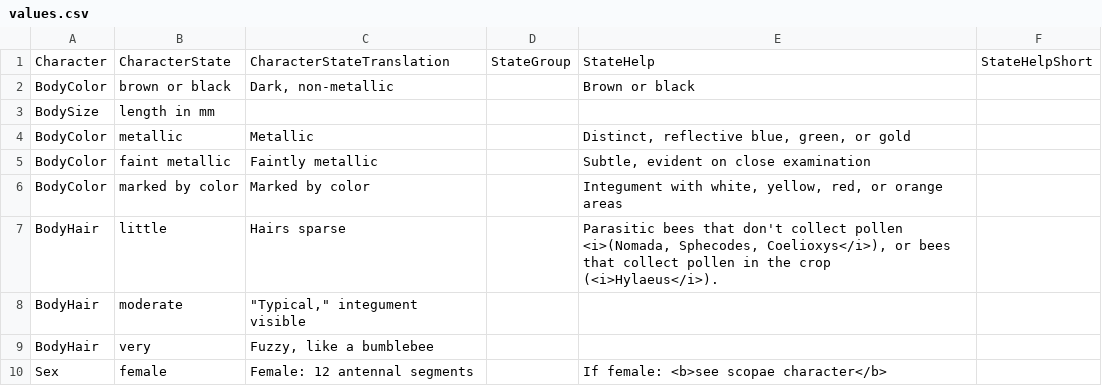
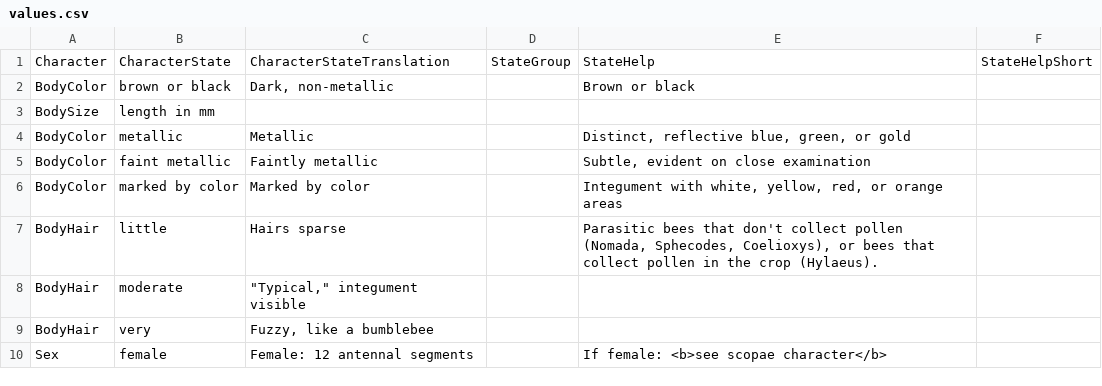
Before and after one commit to Leptinotarsa/TomboyReal, a CSV file: identikit/kb/genera/values.csv, drawn as a sheet; only a part is shown; the diff covers the shown part only.

```diff
--- a/identikit/kb/genera/values.csv
+++ b/identikit/kb/genera/values.csv
@@ -6,4 +6,4 @@ BodyColor,faint metallic,Faintly metallic,,"Subtle, evident on close examination
 BodyColor,marked by color,Marked by color,,"Integument with white, yellow, red, or orange areas",
-BodyHair,little,"Hairs sparse
-",,"Parasitic bees that don't collect pollen <i>(Nomada, Sphecodes, Coelioxys</i>), or bees that collect pollen in the crop (<i>Hylaeus</i>).",
+BodyHair,little,"Hairs sparse
+",,"Parasitic bees that don't collect pollen (Nomada, Sphecodes, Coelioxys), or bees that collect pollen in the crop (Hylaeus).",
 BodyHair,moderate,"""Typical,"" integument visible",,,
```
Also changed, not shown: 4 added rows, 4 removed rows and 11 edited cells elsewhere in this file, identikit/kb/genera/characters.csv, identikit/kb/genera/media.csv, 2 other files.
